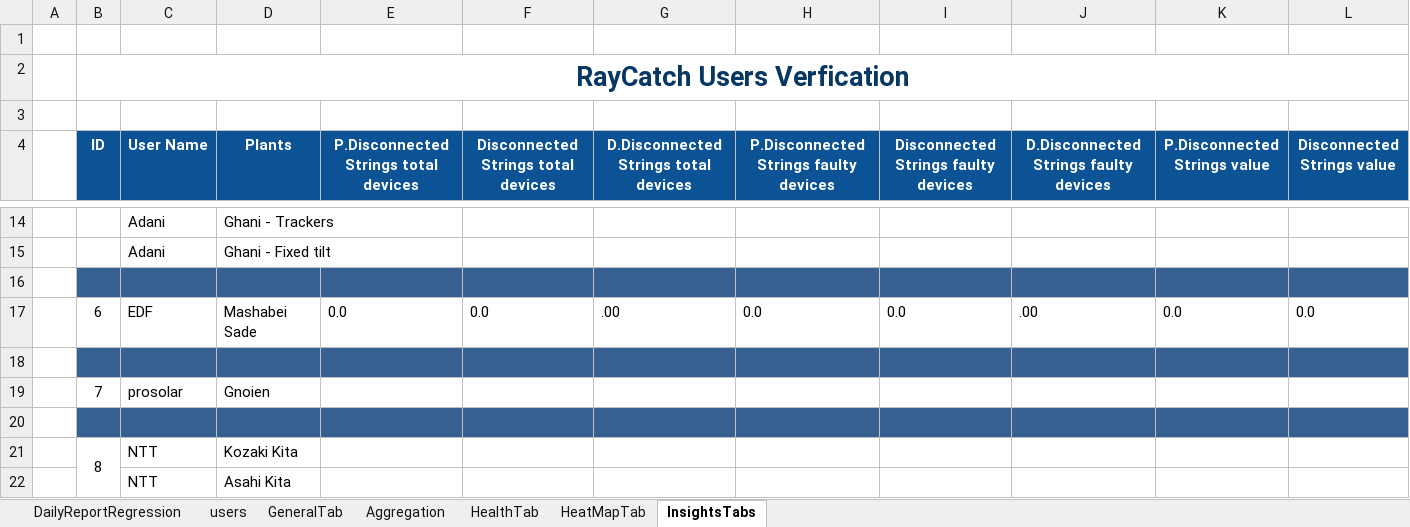
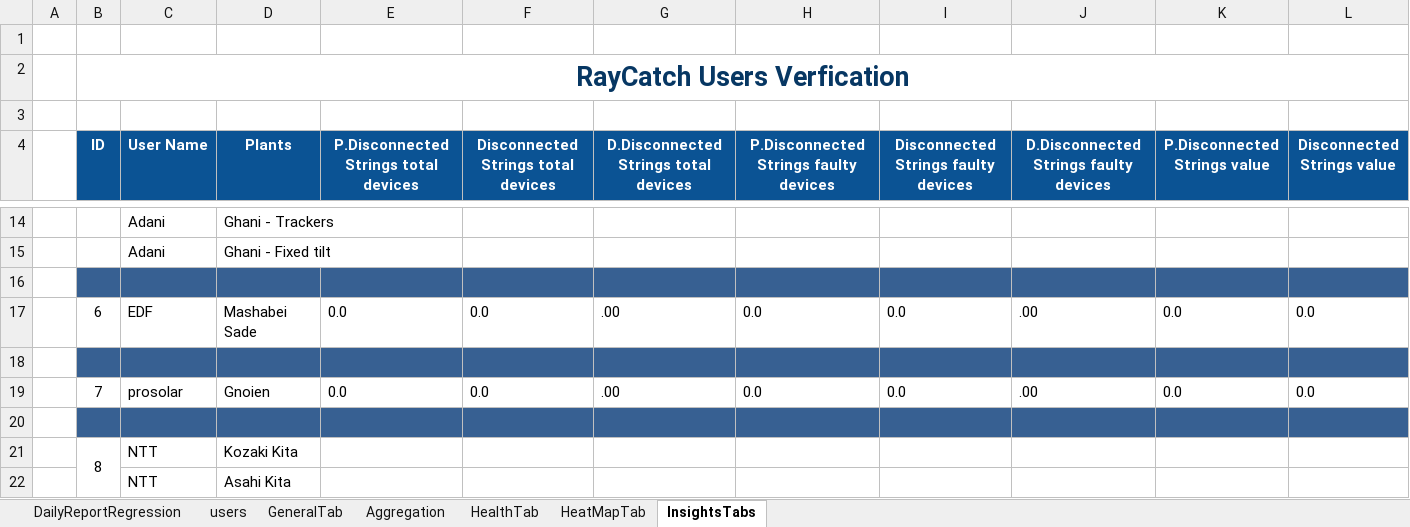
Before and after one commit to tariqalrob97/RayCatch, an Excel workbook: src/com/generic/config/DataSheet.xlsx, sheet InsightsTabs, drawn as a sheet; only a part is shown, gaps mark what is left out; values as stored, in another font and other column widths than the file's, no borders; conditional formats not drawn; removed rows and columns are numbered as before the commit, all else as after; rows hold the shown columns only; the diff names each change by its address in the sheet, - before the commit and + after, or states it on an @@ line.

Commit message:
fix clear excel sheet location and mechanism

```diff
--- a/src/com/generic/config/DataSheet.xlsx (sheet InsightsTabs)
+++ b/src/com/generic/config/DataSheet.xlsx (sheet InsightsTabs)
-row 19:  | 7 | prosolar | Gnoien
+row 19:  | 7 | prosolar | Gnoien | 0.0 | 0.0 | .00 | 0.0 | 0.0 | .00 | 0.0 | 0.0
```
Also changed, not shown: sheet HeatMapTab, sheet GeneralTab, sheet HealthTab, sheet Aggregation, sheet DailyReportRegression, 3 other files.
